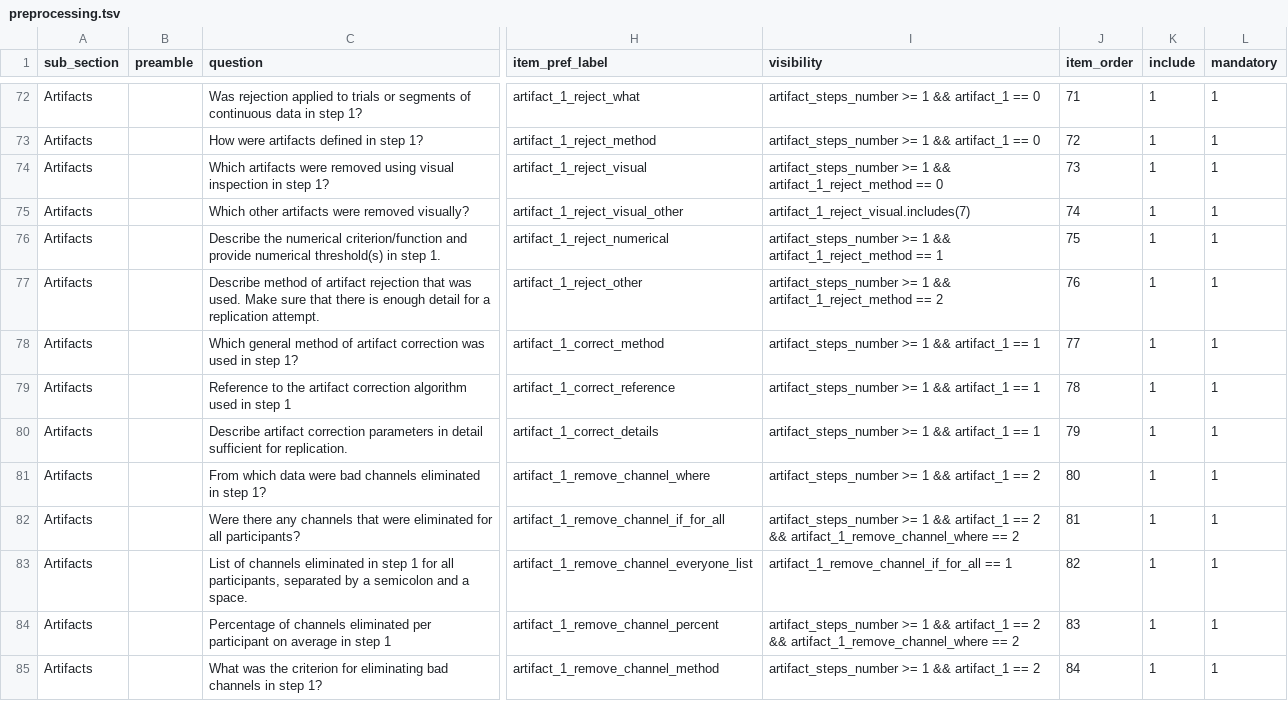
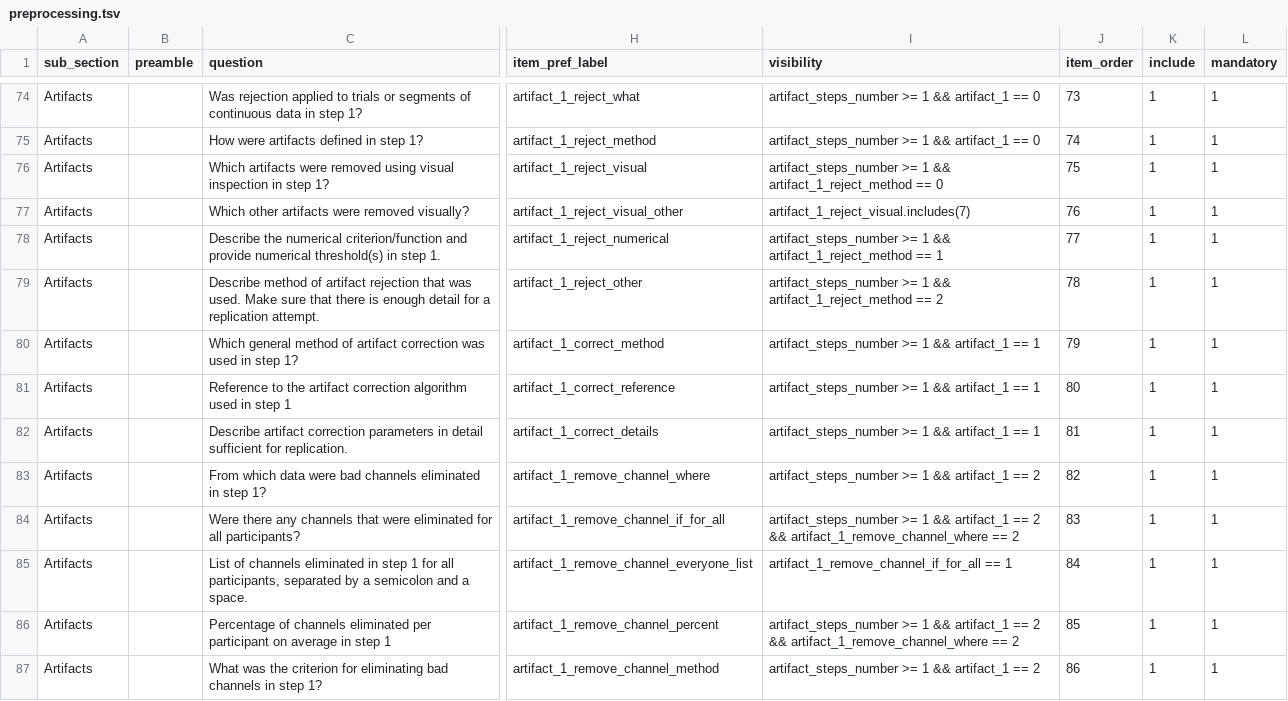
Before and after one commit to INCF/artem-is, a TSV file: inputs/tsv/preprocessing.tsv, drawn as a sheet; only a part is shown, gaps mark what is left out; addresses are those after the commit; the diff covers the shown part only; the diff names each change by its address in the sheet, - before the commit and + after, or states it on an @@ line.

```diff
--- a/inputs/tsv/preprocessing.tsv
+++ b/inputs/tsv/preprocessing.tsv
-J74 (item_order): 71
+J74 (item_order): 73
-J75 (item_order): 72
+J75 (item_order): 74
-J76 (item_order): 73
+J76 (item_order): 75
-J77 (item_order): 74
+J77 (item_order): 76
-J78 (item_order): 75
+J78 (item_order): 77
-J79 (item_order): 76
+J79 (item_order): 78
-J80 (item_order): 77
+J80 (item_order): 79
-J81 (item_order): 78
+J81 (item_order): 80
-J82 (item_order): 79
+J82 (item_order): 81
-J83 (item_order): 80
+J83 (item_order): 82
-J84 (item_order): 81
+J84 (item_order): 83
-J85 (item_order): 82
+J85 (item_order): 84
-J86 (item_order): 83
+J86 (item_order): 85
-J87 (item_order): 84
+J87 (item_order): 86
```
Also changed, not shown: 2 added rows and 87 edited cells elsewhere in this file, inputs/tsv/acquisition.tsv, inputs/tsv/hardware.tsv, 2 other files.
